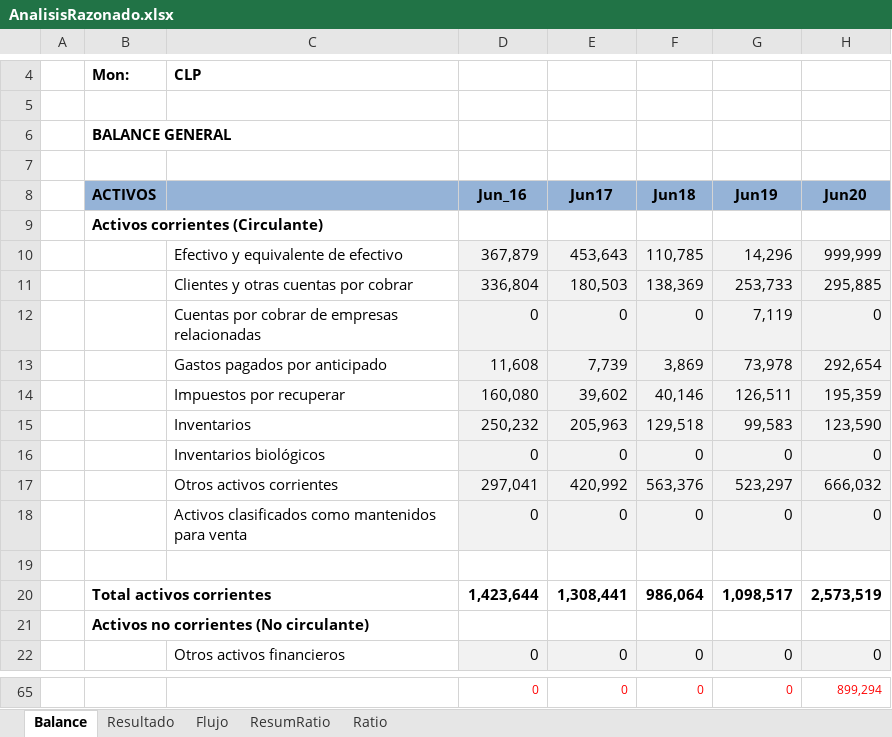
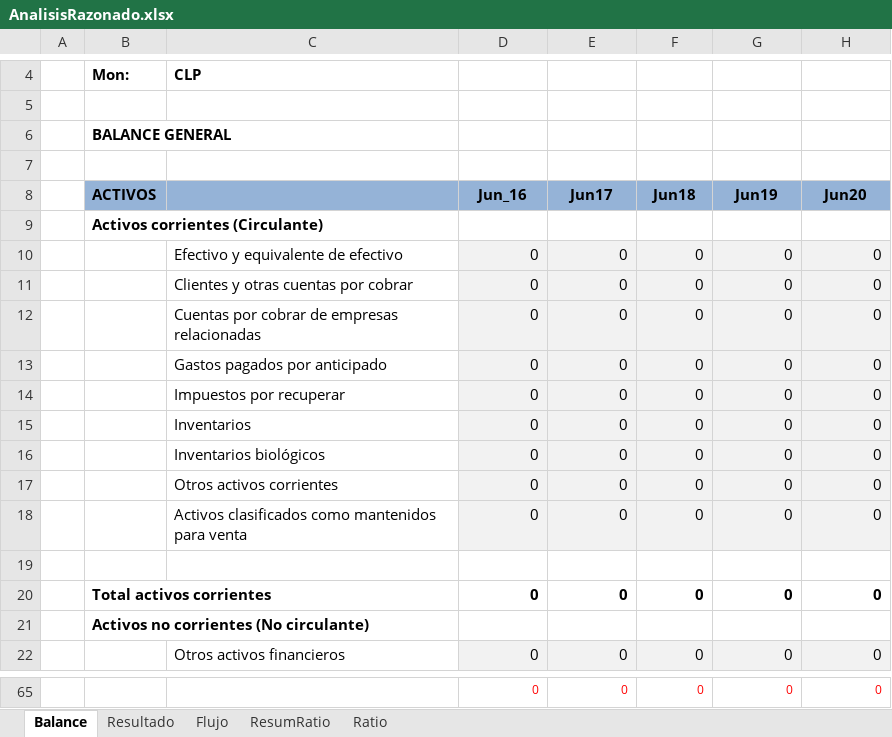
Before and after one commit to jrmunozv/evaluacion, an Excel workbook: plantillas/AnalisisRazonado.xlsx, sheet Balance, drawn as a sheet; only a part is shown, gaps mark what is left out; values as stored, in another font and other column widths than the file's, no borders; removed rows and columns are numbered as before the commit, all else as after; the diff covers the shown part only; the diff names each change by its address in the sheet, - before the commit and + after, or states it on an @@ line.

```diff
--- a/plantillas/AnalisisRazonado.xlsx (sheet Balance)
+++ b/plantillas/AnalisisRazonado.xlsx (sheet Balance)
-row 10:  |  | Efectivo y equivalente de efectivo | 367,879 | 453,643 | 110,785 | 14,296 | 999,999
-row 11:  |  | Clientes y otras cuentas por cobrar | 336,804 | 180,503 | 138,369 | 253,733 | 295,885
+row 10:  |  | Efectivo y equivalente de efectivo | 0 | 0 | 0 | 0 | 0
+row 11:  |  | Clientes y otras cuentas por cobrar | 0 | 0 | 0 | 0 | 0
-G12 (Jun19): 7,119
+G12 (Jun19): 0
-row 13:  |  | Gastos pagados por anticipado | 11,608 | 7,739 | 3,869 | 73,978 | 292,654
-row 14:  |  | Impuestos por recuperar | 160,080 | 39,602 | 40,146 | 126,511 | 195,359
-row 15:  |  | Inventarios | 250,232 | 205,963 | 129,518 | 99,583 | 123,590
+row 13:  |  | Gastos pagados por anticipado | 0 | 0 | 0 | 0 | 0
+row 14:  |  | Impuestos por recuperar | 0 | 0 | 0 | 0 | 0
+row 15:  |  | Inventarios | 0 | 0 | 0 | 0 | 0
-row 17:  |  | Otros activos corrientes | 297,041 | 420,992 | 563,376 | 523,297 | 666,032
+row 17:  |  | Otros activos corrientes | 0 | 0 | 0 | 0 | 0
-row 20:  | Total activos corrientes |  | 1,423,644 | 1,308,441 | 986,064 | 1,098,517 | 2,573,519
+row 20:  | Total activos corrientes |  | 0 | 0 | 0 | 0 | 0
-H65 (Jun20): 899,294
+H65 (Jun20): 0
```
Also changed, not shown: 19 added rows, 19 removed rows and 3 edited cells elsewhere in this sheet, sheet Ratio, sheet ResumRatio, sheet Resultado, sheet Flujo, 18 other files.
